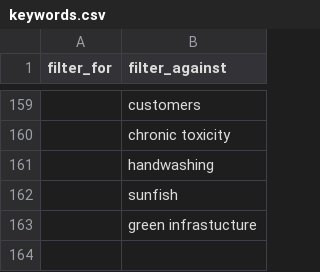
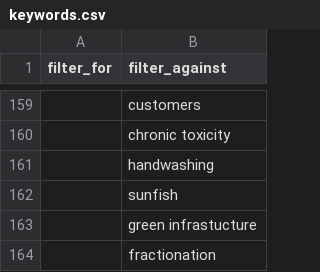
Before and after one commit to feedpapers/limnopapers, a CSV file: limnopapers/keywords.csv, drawn as a sheet; only a part is shown, gaps mark what is left out; the diff names each change by its address in the sheet, - before the commit and + after, or states it on an @@ line.

```diff
--- a/limnopapers/keywords.csv
+++ b/limnopapers/keywords.csv
+row 164:  | fractionation
```
Also changed, not shown: log.csv, 1 other file.
